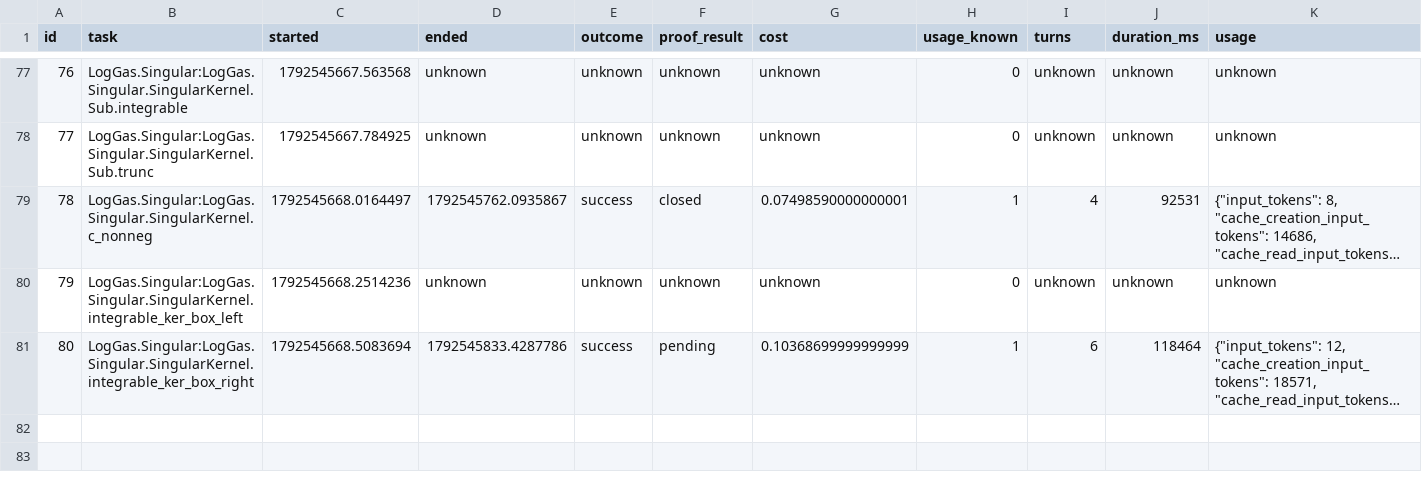
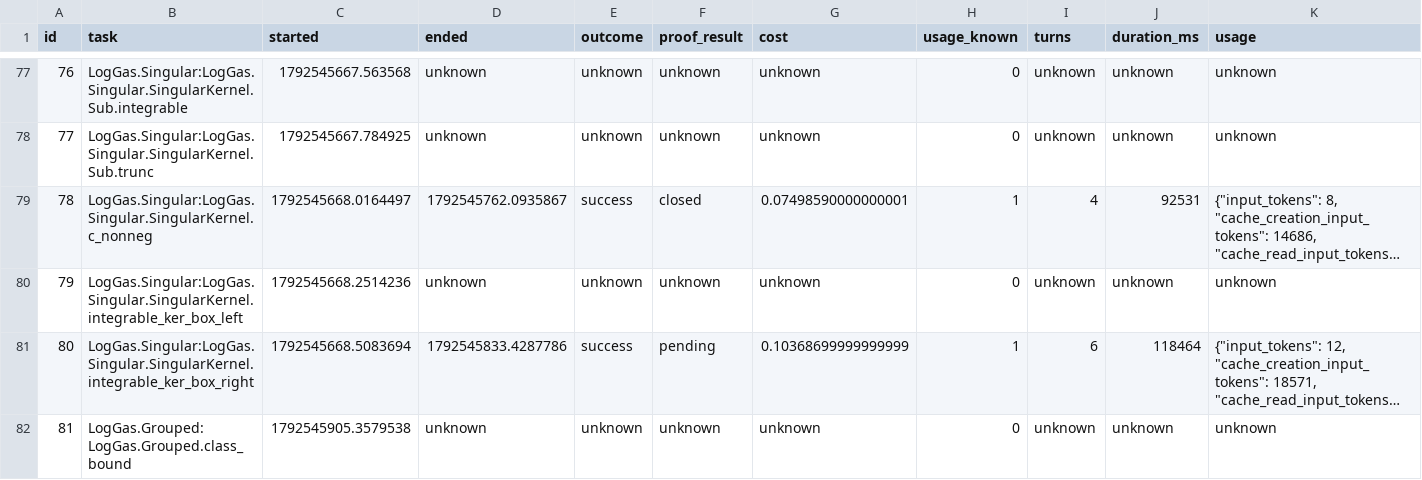
Before and after one commit to ZaytaM/log-gas-lean, a TSV file: state/worker_usage.tsv, drawn as a sheet; only a part is shown, gaps mark what is left out; long unchanged cells end in …; the diff covers the shown part only; the diff names each change by its address in the sheet, - before the commit and + after, or states it on an @@ line.

Commit message:
Checkpoint persistent Lean proof queue

```diff
--- a/state/worker_usage.tsv
+++ b/state/worker_usage.tsv
+row 82: 81 | LogGas.Grouped:LogGas.Grouped.class_bound | 1792545905.3579538 | unknown | unknown | unknown | unknown | 0 | unknown | unknown | unknown
```
Also changed, not shown: 1 added row and 8 edited cells elsewhere in this file, 1 other file.
